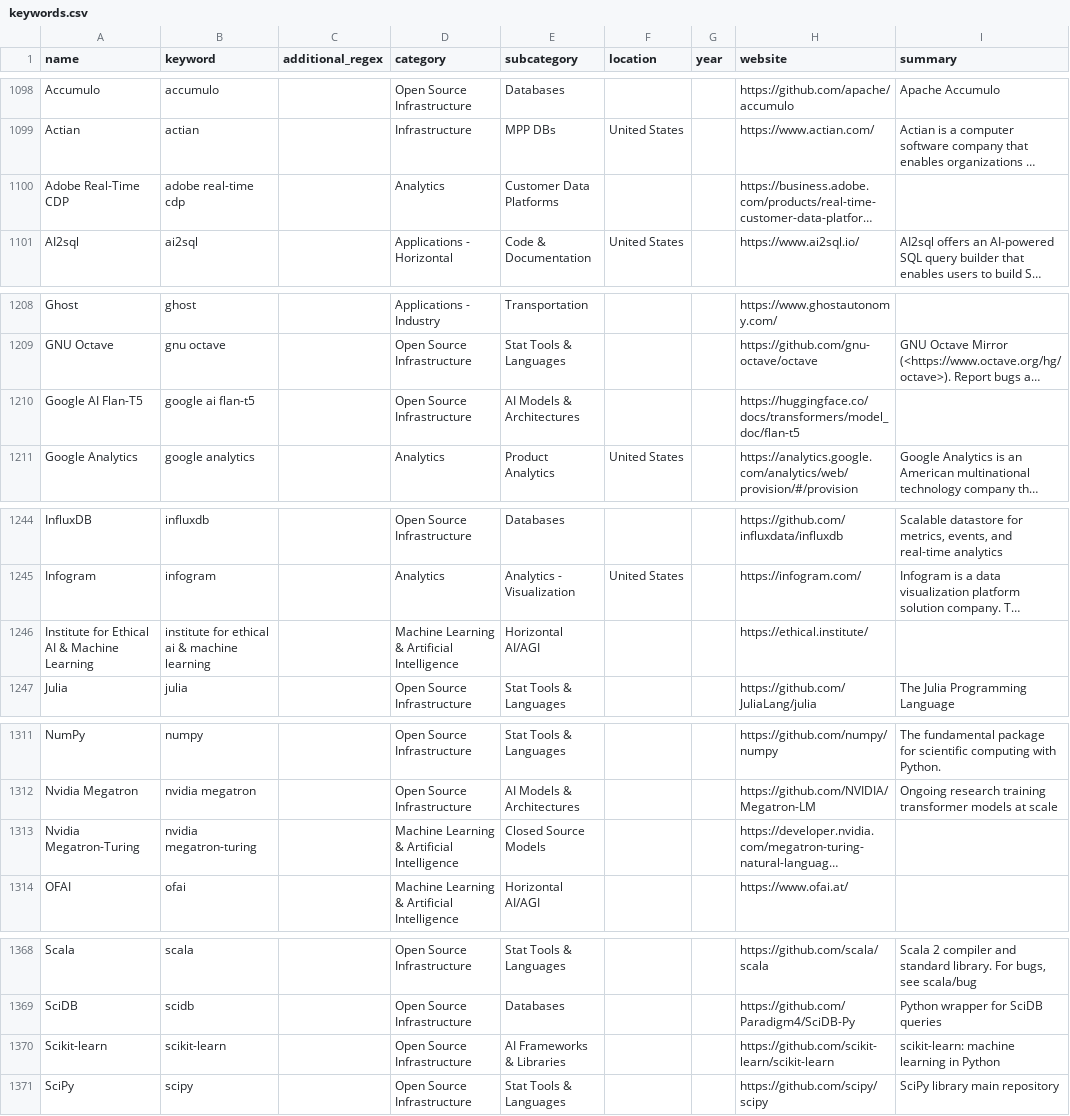
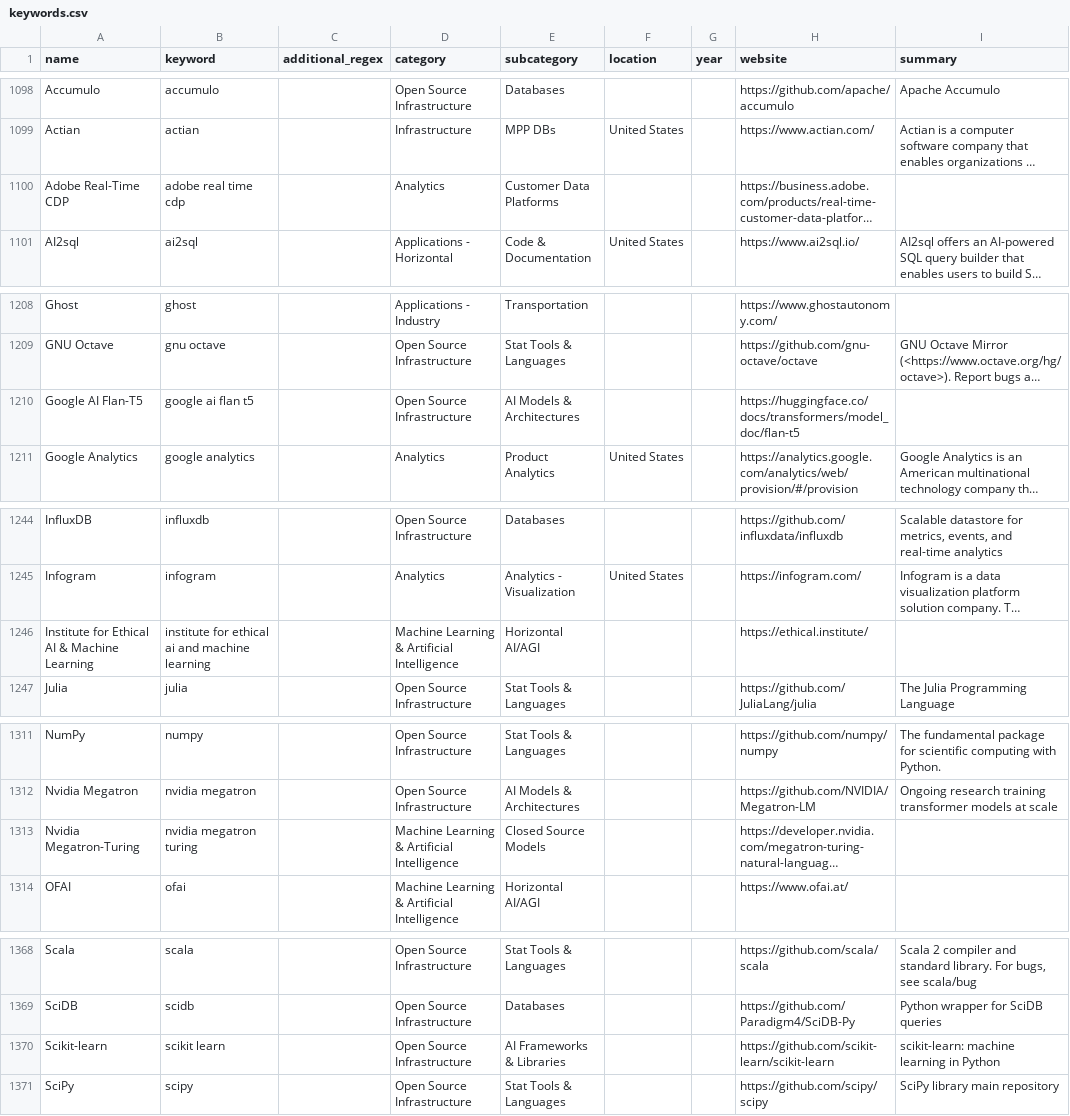
Before and after one commit to FelitaD/dbt-job-market, a CSV file: seeds/keywords.csv, drawn as a sheet; only a part is shown, gaps mark what is left out; long unchanged cells end in …; the diff covers the shown part only; the diff names each change by its address in the sheet, - before the commit and + after, or states it on an @@ line.

Commit message:
Resolve special characters in keywords csv

```diff
--- a/seeds/keywords.csv
+++ b/seeds/keywords.csv
-B1100 (keyword): adobe real-time cdp
+B1100 (keyword): adobe real time cdp
-B1210 (keyword): google ai flan-t5
+B1210 (keyword): google ai flan t5
-B1246 (keyword): institute for ethical ai & machine learning
+B1246 (keyword): institute for ethical ai and machine learning
-B1313 (keyword): nvidia megatron-turing
+B1313 (keyword): nvidia megatron turing
-B1370 (keyword): scikit-learn
+B1370 (keyword): scikit learn
```
Also changed, not shown: 14 edited cells elsewhere in this file, 1 other file.
